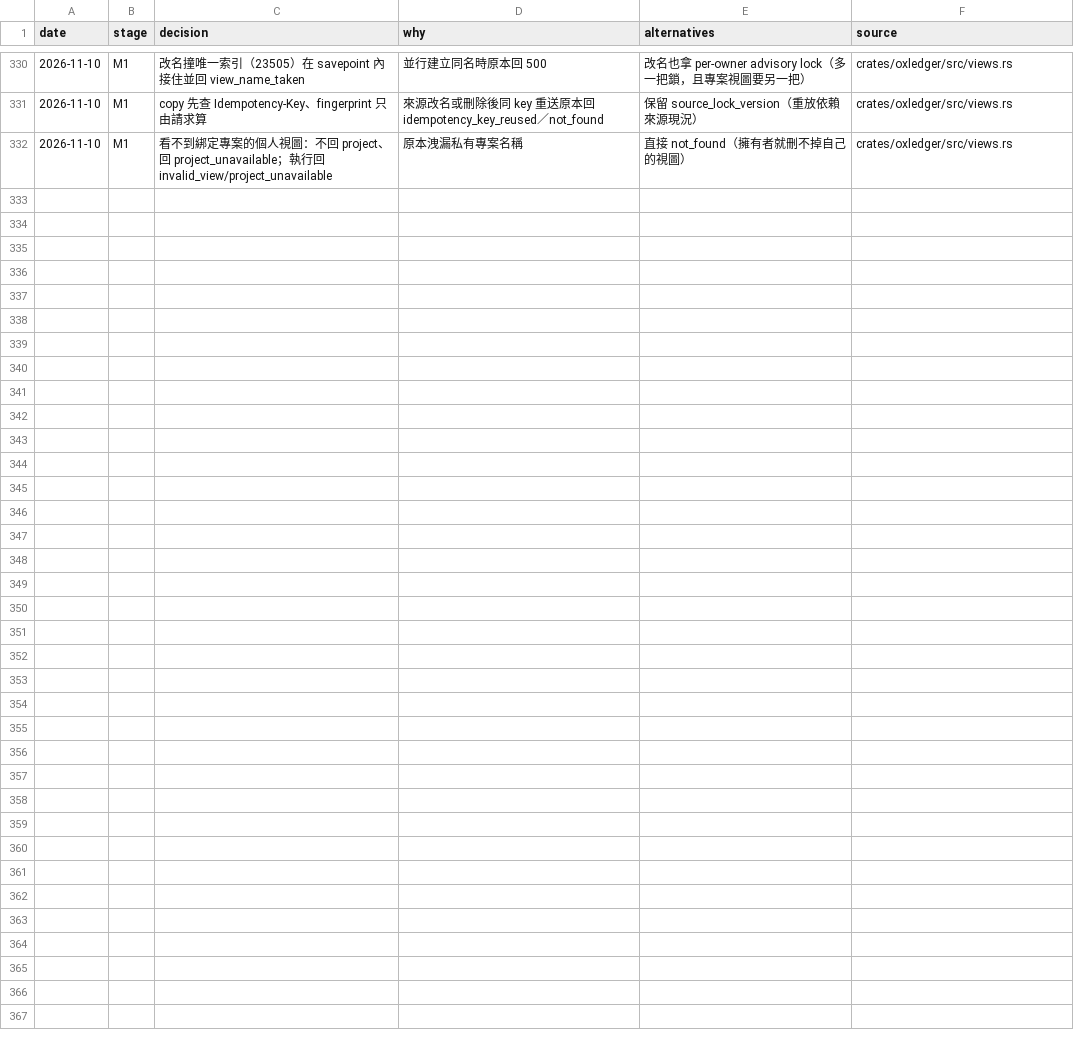
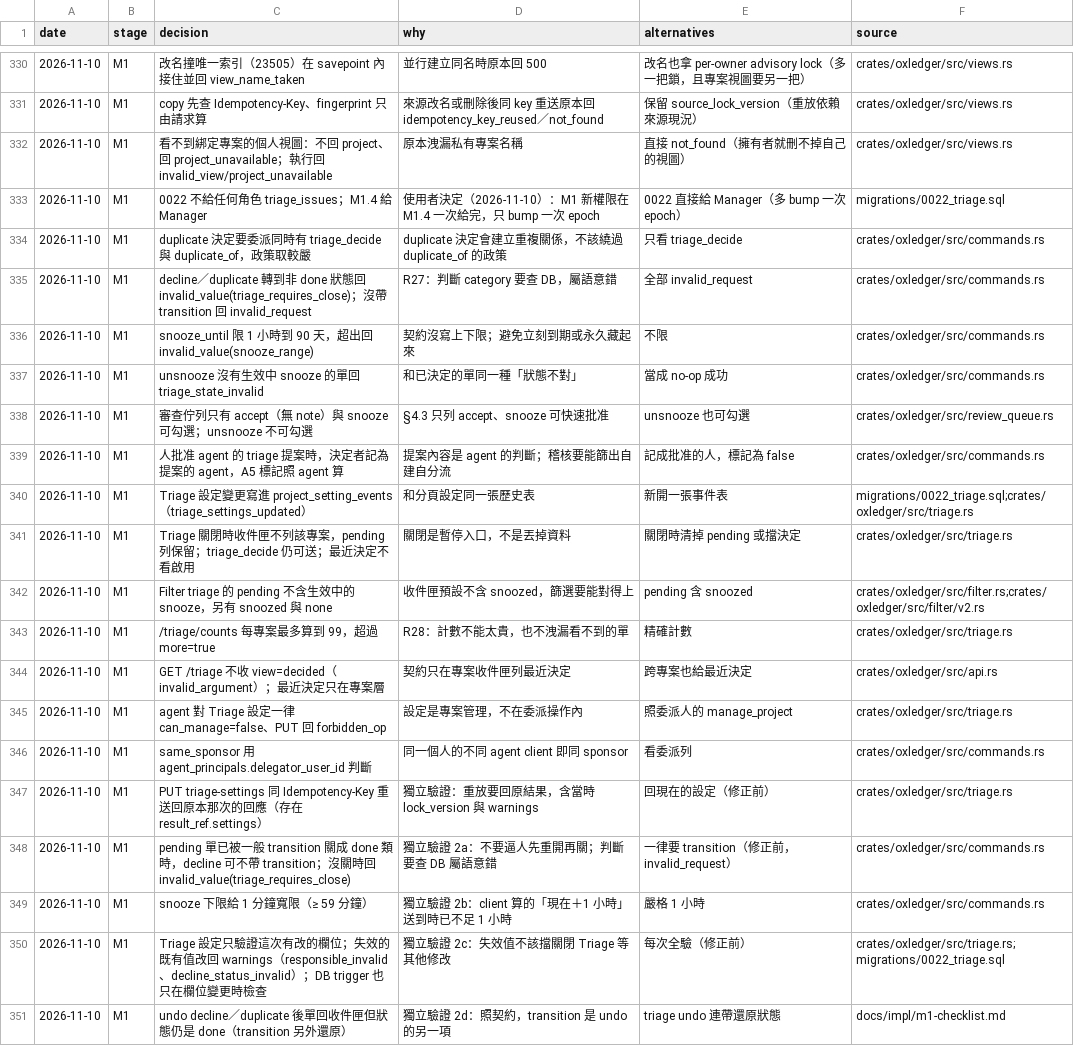
Before and after one commit to yw-chen/oxledger, a TSV file: docs/impl/decisions.tsv, drawn as a sheet; only a part is shown, gaps mark what is left out; the diff names each change by its address in the sheet, - before the commit and + after, or states it on an @@ line.

```diff
--- a/docs/impl/decisions.tsv
+++ b/docs/impl/decisions.tsv
+row 333: 2026-11-10 | M1 | 0022 不給任何角色 triage_issues；M1.4 給 Manager | 使用者決定（2026-11-10）：M1 新權限在 M1.4 一次給完，只 bump 一次 epoch | 0022 直接給 Manager（多 bump 一次 epoch） | migrations/0022_triage.sql
+row 334: 2026-11-10 | M1 | duplicate 決定要委派同時有 triage_decide 與 duplicate_of，政策取較嚴 | duplicate 決定會建立重複關係，不該繞過 duplicate_of 的政策 | 只看 triage_decide | crates/oxledger/src/commands.rs
+row 335: 2026-11-10 | M1 | decline／duplicate 轉到非 done 狀態回 invalid_value(triage_requires_close)；沒帶 transition 回 invalid_request | R27：判斷 category 要查 DB，屬語意錯 | 全部 invalid_request | crates/oxledger/src/commands.rs
+row 336: 2026-11-10 | M1 | snooze_until 限 1 小時到 90 天，超出回 invalid_value(snooze_range) | 契約沒寫上下限；避免立刻到期或永久藏起來 | 不限 | crates/oxledger/src/commands.rs
+row 337: 2026-11-10 | M1 | unsnooze 沒有生效中 snooze 的單回 triage_state_invalid | 和已決定的單同一種「狀態不對」 | 當成 no-op 成功 | crates/oxledger/src/commands.rs
+row 338: 2026-11-10 | M1 | 審查佇列只有 accept（無 note）與 snooze 可勾選；unsnooze 不可勾選 | §4.3 只列 accept、snooze 可快速批准 | unsnooze 也可勾選 | crates/oxledger/src/review_queue.rs
+row 339: 2026-11-10 | M1 | 人批准 agent 的 triage 提案時，決定者記為提案的 agent，A5 標記照 agent 算 | 提案內容是 agent 的判斷；稽核要能篩出自建自分流 | 記成批准的人，標記為 false | crates/oxledger/src/commands.rs
+row 340: 2026-11-10 | M1 | Triage 設定變更寫進 project_setting_events（triage_settings_updated） | 和分頁設定同一張歷史表 | 新開一張事件表 | migrations/0022_triage.sql;crates/oxledger/src/triage.rs
+row 341: 2026-11-10 | M1 | Triage 關閉時收件匣不列該專案，pending 列保留；triage_decide 仍可送；最近決定不看啟用 | 關閉是暫停入口，不是丟掉資料 | 關閉時清掉 pending 或擋決定 | crates/oxledger/src/triage.rs
+row 342: 2026-11-10 | M1 | Filter triage 的 pending 不含生效中的 snooze，另有 snoozed 與 none | 收件匣預設不含 snoozed，篩選要能對得上 | pending 含 snoozed | crates/oxledger/src/filter.rs;crates/oxledger/src/filter/v2.rs
+row 343: 2026-11-10 | M1 | /triage/counts 每專案最多算到 99，超過 more=true | R28：計數不能太貴，也不洩漏看不到的單 | 精確計數 | crates/oxledger/src/triage.rs
+row 344: 2026-11-10 | M1 | GET /triage 不收 view=decided（invalid_argument）；最近決定只在專案層 | 契約只在專案收件匣列最近決定 | 跨專案也給最近決定 | crates/oxledger/src/api.rs
+row 345: 2026-11-10 | M1 | agent 對 Triage 設定一律 can_manage=false、PUT 回 forbidden_op | 設定是專案管理，不在委派操作內 | 照委派人的 manage_project | crates/oxledger/src/triage.rs
+row 346: 2026-11-10 | M1 | same_sponsor 用 agent_principals.delegator_user_id 判斷 | 同一個人的不同 agent client 即同 sponsor | 看委派列 | crates/oxledger/src/commands.rs
+row 347: 2026-11-10 | M1 | PUT triage-settings 同 Idempotency-Key 重送回原本那次的回應（存在 result_ref.settings） | 獨立驗證：重放要回原結果，含當時 lock_version 與 warnings | 回現在的設定（修正前） | crates/oxledger/src/triage.rs
+row 348: 2026-11-10 | M1 | pending 單已被一般 transition 關成 done 類時，decline 可不帶 transition；沒關時回 invalid_value(triage_requires_close) | 獨立驗證 2a：不要逼人先重開再關；判斷要查 DB 屬語意錯 | 一律要 transition（修正前，invalid_request） | crates/oxledger/src/commands.rs
+row 349: 2026-11-10 | M1 | snooze 下限給 1 分鐘寬限（≥ 59 分鐘） | 獨立驗證 2b：client 算的「現在＋1 小時」送到時已不足 1 小時 | 嚴格 1 小時 | crates/oxledger/src/commands.rs
+row 350: 2026-11-10 | M1 | Triage 設定只驗證這次有改的欄位；失效的既有值改回 warnings（responsible_invalid、decline_status_invalid）；DB trigger 也只在欄位變更時檢查 | 獨立驗證 2c：失效值不該擋關閉 Triage 等其他修改 | 每次全驗（修正前） | crates/oxledger/src/triage.rs;migrations/0022_triage.sql
+row 351: 2026-11-10 | M1 | undo decline／duplicate 後單回收件匣但狀態仍是 done（transition 另外還原） | 獨立驗證 2d：照契約，transition 是 undo 的另一項 | triage undo 連帶還原狀態 | docs/impl/m1-checklist.md
```
Also changed, not shown: 28 other files.
